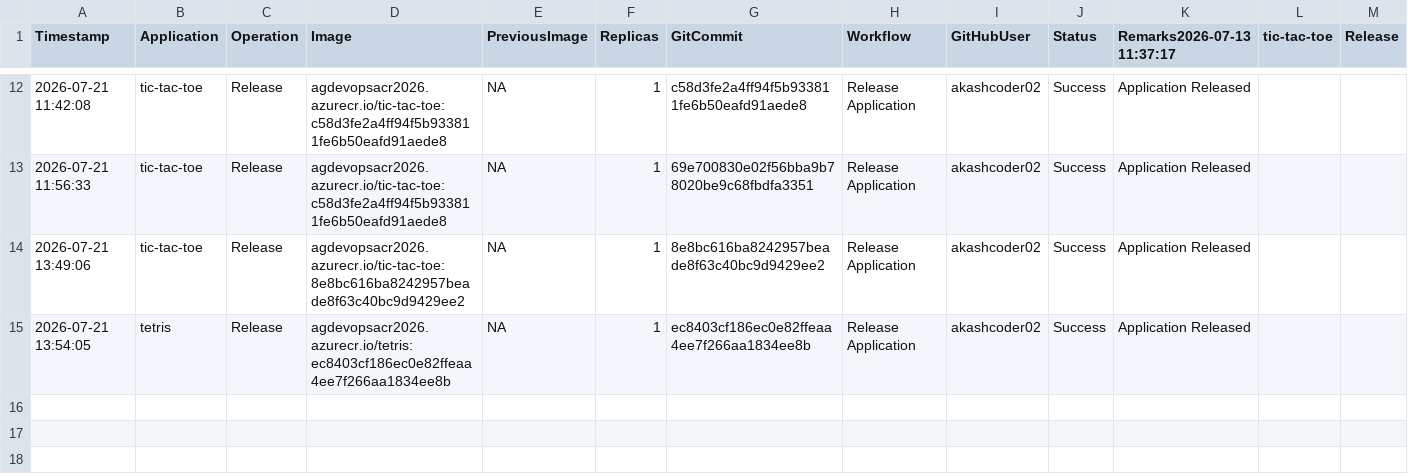
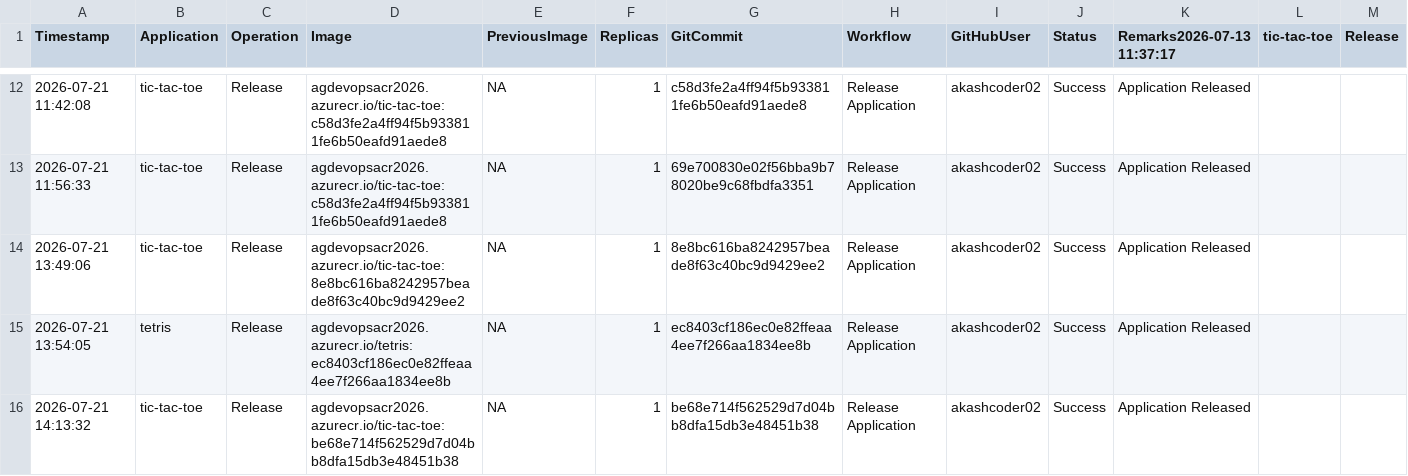
Before and after one commit to akashcoder02/azure-devops-aks-demo, a CSV file: history/deployment-history.csv, drawn as a sheet; only a part is shown, gaps mark what is left out; rows hold the shown columns only; the diff names each change by its address in the sheet, - before the commit and + after, or states it on an @@ line.

```diff
--- a/history/deployment-history.csv
+++ b/history/deployment-history.csv
+row 16: 2026-07-21 14:13:32 | tic-tac-toe | Release | agdevopsacr2026.azurecr.io/tic-tac-toe:be68e714f562529d7d04bb8dfa15db3e48451b38 | NA | 1 | be68e714f562529d7d04bb8dfa15db3e48451b38 | Release Application | akashcoder02 | Success | Application Released
```
